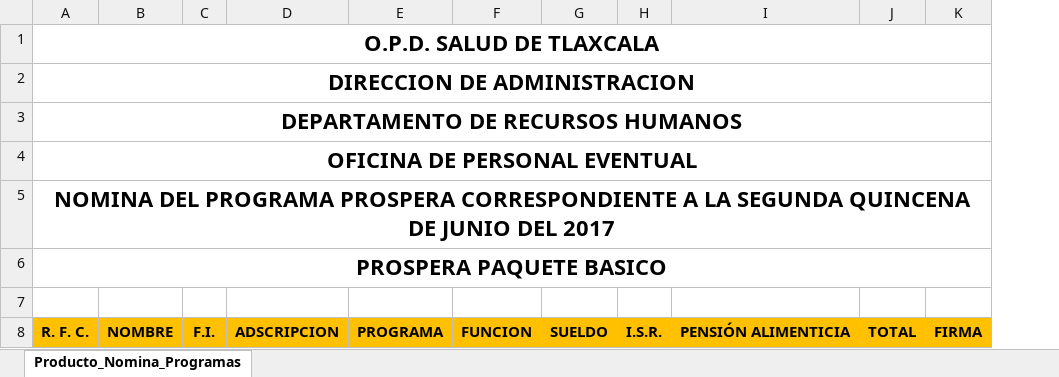
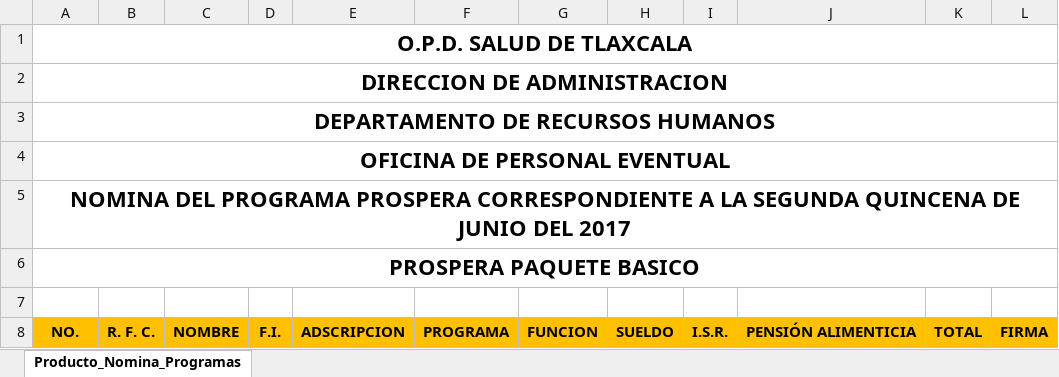
Before and after one commit to folf-asesores/siayf-rh, an Excel workbook: src/main/resources/plantillas/nomina/Producto_Nomina_Programas.xlsx, sheet Producto_Nomina_Programas, drawn as a sheet; values as stored, in another font and other column widths than the file's, no borders; charts and pictures not drawn; the diff names each change by its address in the sheet, - before the commit and + after, or states it on an @@ line.

Commit message:
Cambios varios modulo siif, reporte programas, dat y tra

```diff
--- a/src/main/resources/plantillas/nomina/Producto_Nomina_Programas.xlsx (sheet Producto_Nomina_Programas)
+++ b/src/main/resources/plantillas/nomina/Producto_Nomina_Programas.xlsx (sheet Producto_Nomina_Programas)
+column B, row 8: R. F. C.
-A8: R. F. C.
+A8: NO.
```
Also changed, not shown: charts or pictures, 7 other files.
